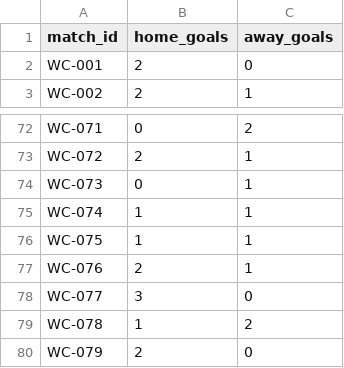
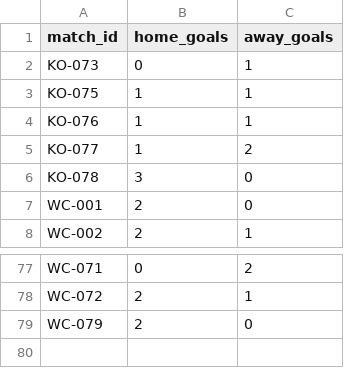
Before and after one commit to khalid-A-M-M/worldcup-agent-harness, a CSV file: data/actual_results.csv, drawn as a sheet; only a part is shown, gaps mark what is left out.

```diff
--- a/data/actual_results.csv
+++ b/data/actual_results.csv
@@ -1,2 +1,7 @@
 match_id,home_goals,away_goals
+KO-073,0,1
+KO-075,1,1
+KO-076,1,1
+KO-077,1,2
+KO-078,3,0
 WC-001,2,0
@@ -73,8 +78,2 @@ WC-071,0,2
 WC-072,2,1
-WC-073,0,1
-WC-074,1,1
-WC-075,1,1
-WC-076,2,1
-WC-077,3,0
-WC-078,1,2
 WC-079,2,0
```
Also changed, not shown: data/knockout_fixtures.csv, data/match_advanced_stats.csv, 44 other files.
